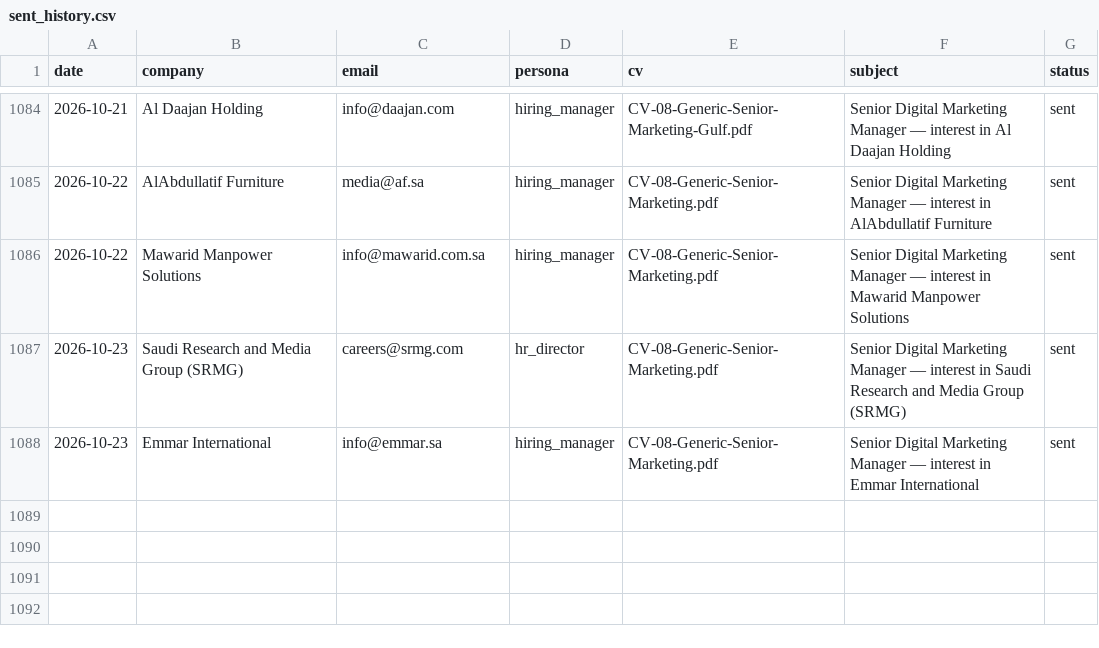
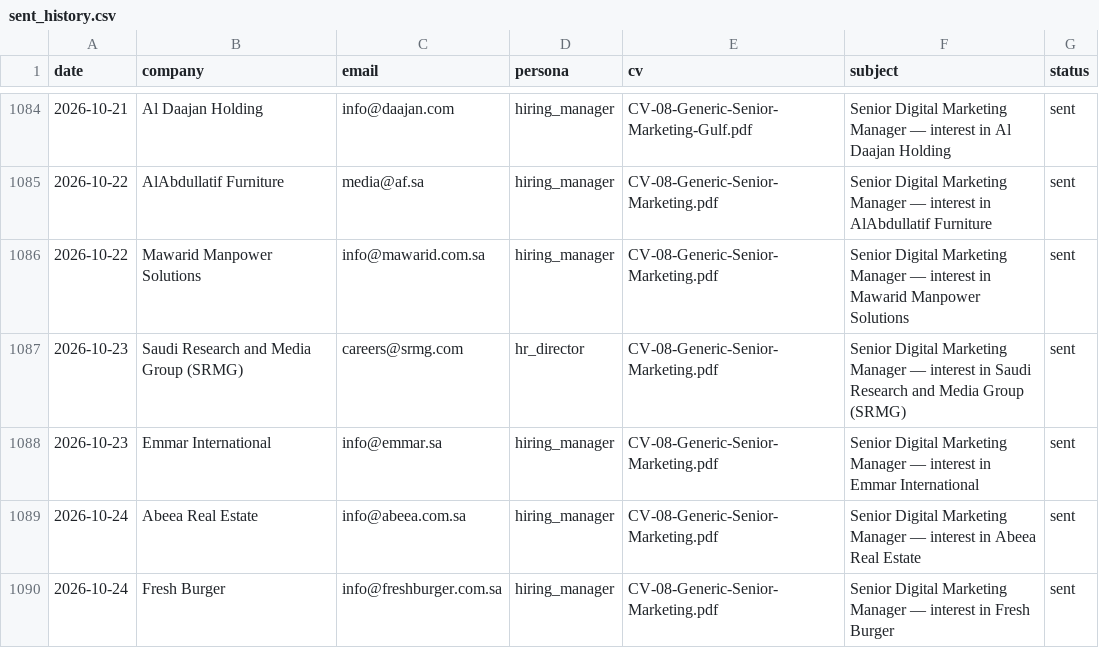
Before and after one commit to Nuredin-Moh/job-madinah, a CSV file: data/sent_history.csv, drawn as a sheet; only a part is shown, gaps mark what is left out.

```diff
--- a/data/sent_history.csv
+++ b/data/sent_history.csv
@@ -1088 +1088,3 @@ date,company,email,persona,cv,subject,status
 2026-10-23,Emmar International,info@emmar.sa,hiring_manager,CV-08-Generic-Senior-Marketing.pdf,Senior Digital Marketing Manager — interest in Emmar International,sent
+2026-10-24,Abeea Real Estate,info@abeea.com.sa,hiring_manager,CV-08-Generic-Senior-Marketing.pdf,Senior Digital Marketing Manager — interest in Abeea Real Estate,sent
+2026-10-24,Fresh Burger,info@freshburger.com.sa,hiring_manager,CV-08-Generic-Senior-Marketing.pdf,Senior Digital Marketing Manager — interest in Fresh Burger,sent
```
Also changed, not shown: data/portal_queue.csv, data/sent_log.csv.
